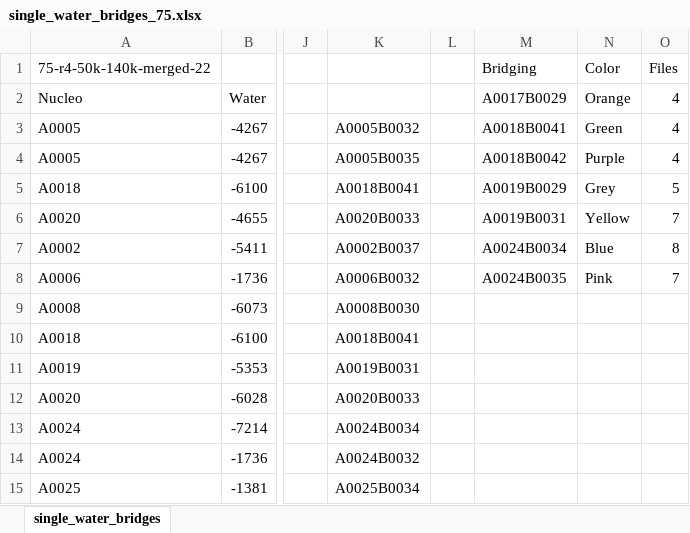
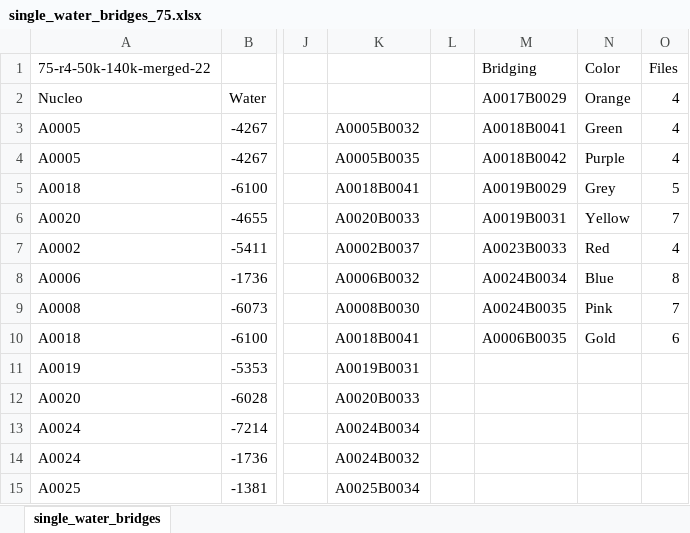
Before and after one commit to jihanyehia/CHE293_Project, an Excel workbook: single_water_bridges_75.xlsx, sheet single_water_bridges, drawn as a sheet; only a part is shown, gaps mark what is left out; values as stored, in another font and other column widths than the file's, no borders; conditional formats not drawn; the diff names each change by its address in the sheet, - before the commit and + after, or states it on an @@ line.

```diff
--- a/single_water_bridges_75.xlsx (sheet single_water_bridges)
+++ b/single_water_bridges_75.xlsx (sheet single_water_bridges)
-M7: A0024B0034
+M7: A0023B0033
-N7: Blue
+N7: Red
-O7: 8
+O7: 4
-M8: A0024B0035
+M8: A0024B0034
-N8: Pink
+N8: Blue
-O8: 7
+O8: 8
-M9: (empty)
+M9: A0024B0035
-N9: (empty)
+N9: Pink
-O9: (empty)
+O9: 7
-M10: (empty)
+M10: A0006B0035
-N10: (empty)
+N10: Gold
-O10: (empty)
+O10: 6
```
Also changed, not shown: double_water_bridges_75.xlsx.
